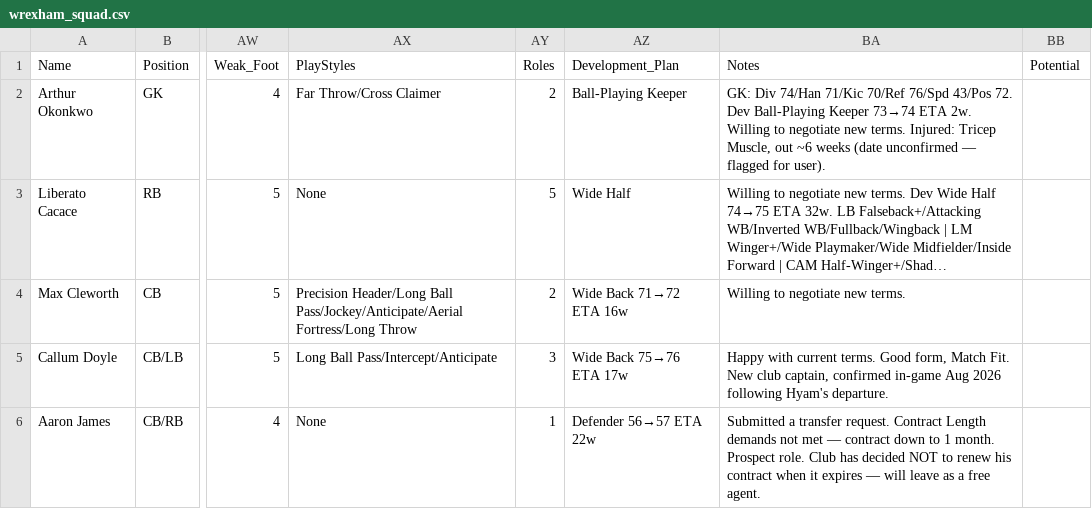
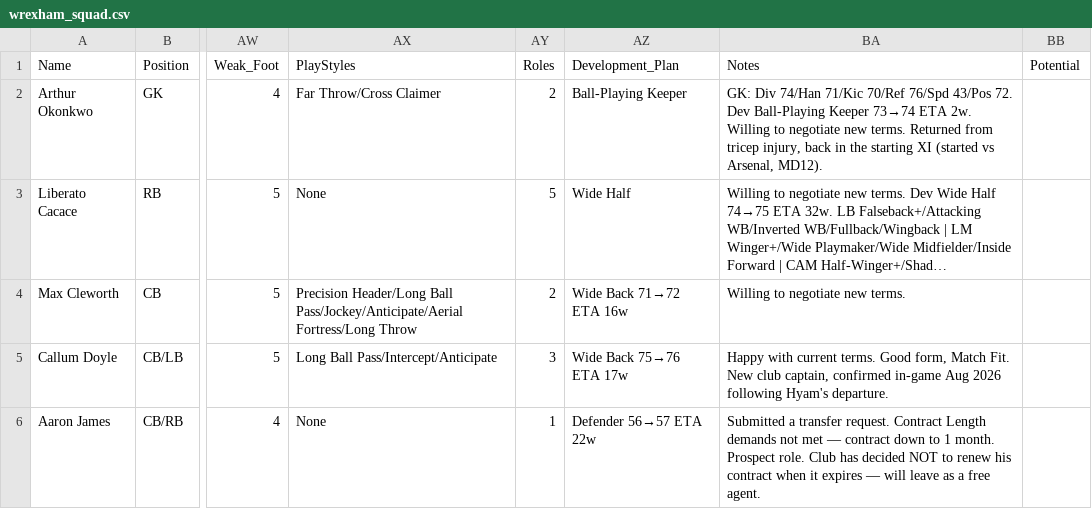
Before and after one commit to Gaunttk/Keeyvon-Jenkins-FC26-Manager-Career, a CSV file: wrexham_squad.csv, drawn as a sheet; only a part is shown, gaps mark what is left out; long unchanged cells end in …; the diff names each change by its address in the sheet, - before the commit and + after, or states it on an @@ line.

Commit message:
PL MD12: Arsenal 1-1 draw at the Racecourse, Vitalis wins rare-start MoM
- season_log.json: Arsenal match + Okonkwo return-from-injury milestone
- season.html: match log, PL comp/record tallies, player stat rows (Amrizi, Bobadilla, Vitalis, Doyle, Heaven, Okonkwo)
- index.html: full PL standings table rebuilt from screenshots (P12 across all 20 clubs)
- Fixed stale "Injured" flags for Okonkwo (roster.html, depth_chart.html, wrexham_squad.csv) now that he's started again
- Academy: Kopp's potential corrected to 73-93 (academy.html, roster.html, youth_academy.csv); Horn's PlayStyles tab confirmed empty
- journal.html: Red Dragon Dispatch for the Arsenal draw + Hawk's Nest Entry 097 covering the MD8-12 stretch
- Cleared processed screenshots; kept the Amrizi goal photo for the dispatch

```diff
--- a/wrexham_squad.csv
+++ b/wrexham_squad.csv
-BA2 (Notes): …new terms. Injured: Tricep Muscle, out ~6 weeks (date unconfirmed — flagged for user).
+BA2 (Notes): …new terms. Returned from tricep injury, back in the starting XI (started vs Arsenal, MD12).
```
Also changed, not shown: youth_academy.csv, 22 other files.
